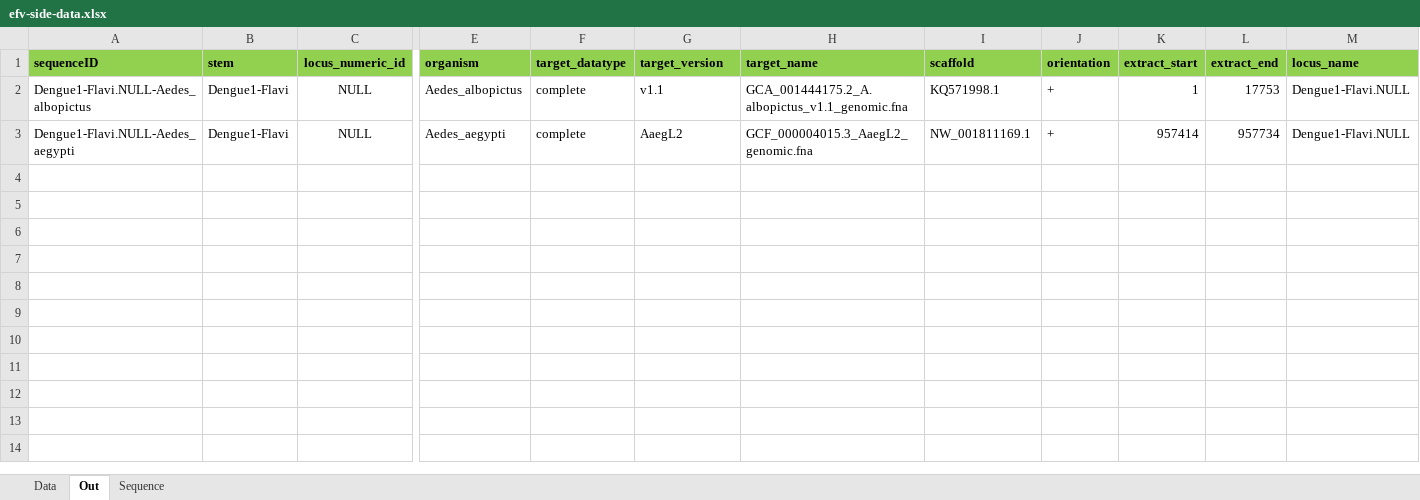
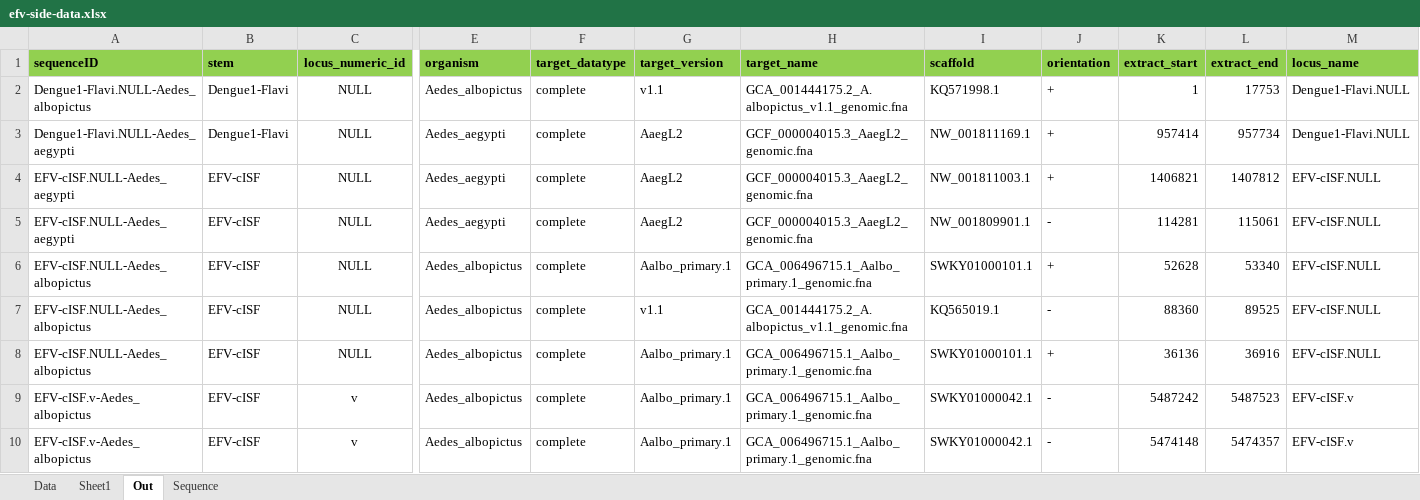
Before and after one commit to giffordlabcvr/Flavivirus-GLUE, an Excel workbook: tabular/eve/efv-side-data.xlsx, sheet Out, drawn as a sheet; only a part is shown, gaps mark what is left out; values as stored, in another font and other column widths than the file's, no borders; rows hold the shown columns only; the diff names each change by its address in the sheet, - before the commit and + after, or states it on an @@ line.

```diff
--- a/tabular/eve/efv-side-data.xlsx (sheet Out)
+++ b/tabular/eve/efv-side-data.xlsx (sheet Out)
+sheet tab: Sheet1
+row 4: EFV-cISF.NULL-Aedes_aegypti | EFV-cISF | NULL | Aedes_aegypti | complete | AaegL2 | GCF_000004015.3_AaegL2_genomic.fna | NW_001811003.1 | + | 1406821 | 1407812 | EFV-cISF.NULL
+row 5: EFV-cISF.NULL-Aedes_aegypti | EFV-cISF | NULL | Aedes_aegypti | complete | AaegL2 | GCF_000004015.3_AaegL2_genomic.fna | NW_001809901.1 | - | 114281 | 115061 | EFV-cISF.NULL
+row 6: EFV-cISF.NULL-Aedes_albopictus | EFV-cISF | NULL | Aedes_albopictus | complete | Aalbo_primary.1 | GCA_006496715.1_Aalbo_primary.1_genomic.fna | SWKY01000101.1 | + | 52628 | 53340 | EFV-cISF.NULL
+row 7: EFV-cISF.NULL-Aedes_albopictus | EFV-cISF | NULL | Aedes_albopictus | complete | v1.1 | GCA_001444175.2_A.albopictus_v1.1_genomic.fna | KQ565019.1 | - | 88360 | 89525 | EFV-cISF.NULL
+row 8: EFV-cISF.NULL-Aedes_albopictus | EFV-cISF | NULL | Aedes_albopictus | complete | Aalbo_primary.1 | GCA_006496715.1_Aalbo_primary.1_genomic.fna | SWKY01000101.1 | + | 36136 | 36916 | EFV-cISF.NULL
+row 9: EFV-cISF.v-Aedes_albopictus | EFV-cISF | v | Aedes_albopictus | complete | Aalbo_primary.1 | GCA_006496715.1_Aalbo_primary.1_genomic.fna | SWKY01000042.1 | - | 5487242 | 5487523 | EFV-cISF.v
+row 10: EFV-cISF.v-Aedes_albopictus | EFV-cISF | v | Aedes_albopictus | complete | Aalbo_primary.1 | GCA_006496715.1_Aalbo_primary.1_genomic.fna | SWKY01000042.1 | - | 5474148 | 5474357 | EFV-cISF.v
```
Also changed, not shown: sheet Data, 2 other files.
